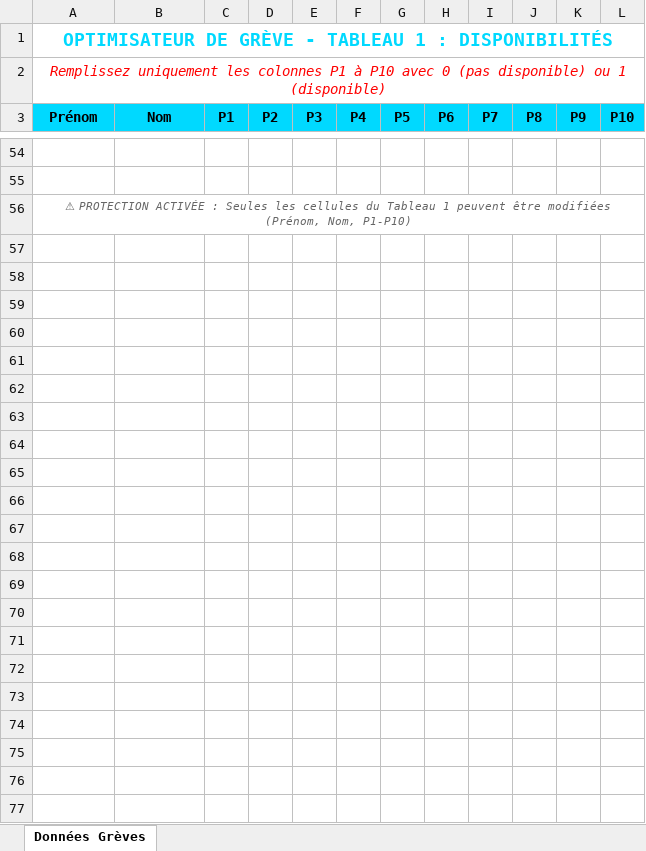
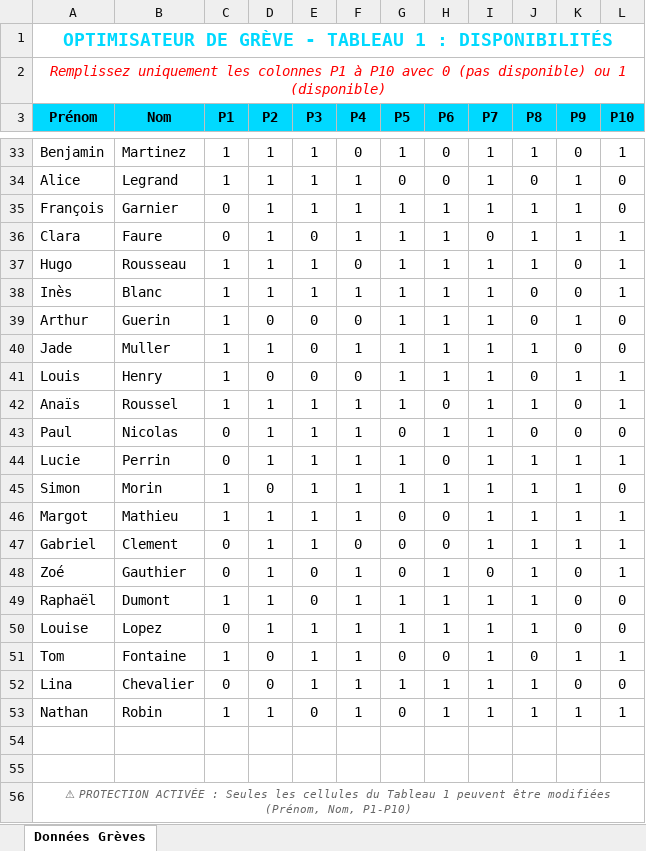
Before and after one commit to jameshonegger1991/optimisateur-de-gr-ve, an Excel workbook: template_greve_test_50.xlsx, sheet Données Grèves, drawn as a sheet; only a part is shown, gaps mark what is left out; values as stored, in another font and other column widths than the file's, no borders; the diff covers the shown part only; the diff names each change by its address in the sheet, - before the commit and + after, or states it on an @@ line.

Commit message:
Ajout données aléatoires dans template de test

```diff
--- a/template_greve_test_50.xlsx (sheet Données Grèves)
+++ b/template_greve_test_50.xlsx (sheet Données Grèves)
+row 33: Benjamin | Martinez | 1 | 1 | 1 | 0 | 1 | 0 | 1 | 1 | 0 | 1
+row 34: Alice | Legrand | 1 | 1 | 1 | 1 | 0 | 0 | 1 | 0 | 1 | 0
+row 35: François | Garnier | 0 | 1 | 1 | 1 | 1 | 1 | 1 | 1 | 1 | 0
+row 36: Clara | Faure | 0 | 1 | 0 | 1 | 1 | 1 | 0 | 1 | 1 | 1
+row 37: Hugo | Rousseau | 1 | 1 | 1 | 0 | 1 | 1 | 1 | 1 | 0 | 1
+row 38: Inès | Blanc | 1 | 1 | 1 | 1 | 1 | 1 | 1 | 0 | 0 | 1
+row 39: Arthur | Guerin | 1 | 0 | 0 | 0 | 1 | 1 | 1 | 0 | 1 | 0
+row 40: Jade | Muller | 1 | 1 | 0 | 1 | 1 | 1 | 1 | 1 | 0 | 0
+row 41: Louis | Henry | 1 | 0 | 0 | 0 | 1 | 1 | 1 | 0 | 1 | 1
+row 42: Anaïs | Roussel | 1 | 1 | 1 | 1 | 1 | 0 | 1 | 1 | 0 | 1
+row 43: Paul | Nicolas | 0 | 1 | 1 | 1 | 0 | 1 | 1 | 0 | 0 | 0
+row 44: Lucie | Perrin | 0 | 1 | 1 | 1 | 1 | 0 | 1 | 1 | 1 | 1
+row 45: Simon | Morin | 1 | 0 | 1 | 1 | 1 | 1 | 1 | 1 | 1 | 0
+row 46: Margot | Mathieu | 1 | 1 | 1 | 1 | 0 | 0 | 1 | 1 | 1 | 1
+row 47: Gabriel | Clement | 0 | 1 | 1 | 0 | 0 | 0 | 1 | 1 | 1 | 1
+row 48: Zoé | Gauthier | 0 | 1 | 0 | 1 | 0 | 1 | 0 | 1 | 0 | 1
+row 49: Raphaël | Dumont | 1 | 1 | 0 | 1 | 1 | 1 | 1 | 1 | 0 | 0
+row 50: Louise | Lopez | 0 | 1 | 1 | 1 | 1 | 1 | 1 | 1 | 0 | 0
+row 51: Tom | Fontaine | 1 | 0 | 1 | 1 | 0 | 0 | 1 | 0 | 1 | 1
+row 52: Lina | Chevalier | 0 | 0 | 1 | 1 | 1 | 1 | 1 | 1 | 0 | 0
+row 53: Nathan | Robin | 1 | 1 | 0 | 1 | 0 | 1 | 1 | 1 | 1 | 1
```
Also changed, not shown: 28 added rows, 49 removed rows and 5 edited cells elsewhere in this sheet, template_greve.xlsx, 1 other file.
